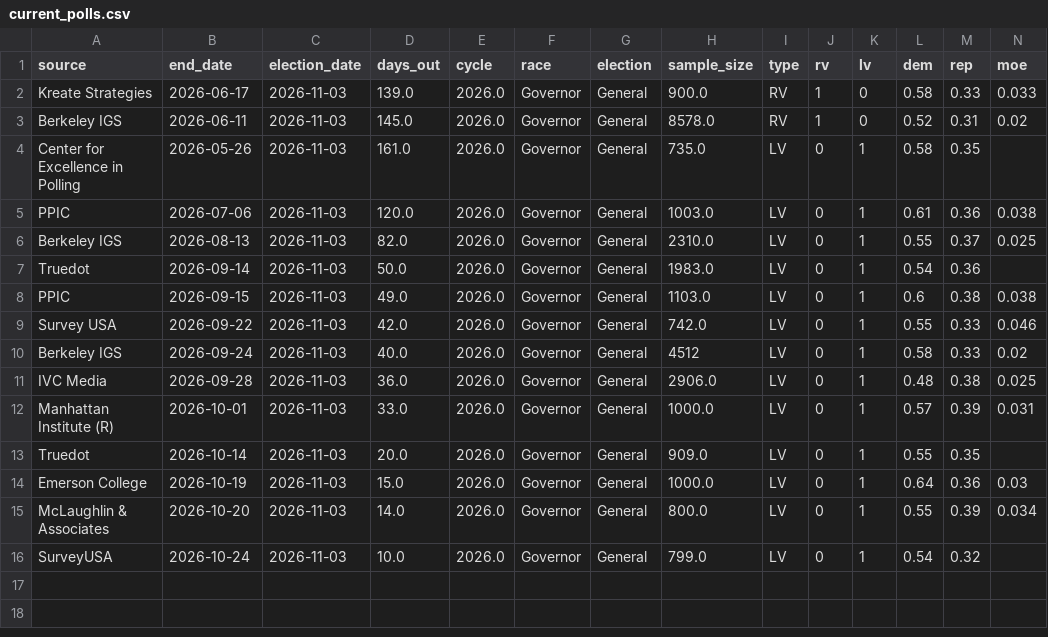
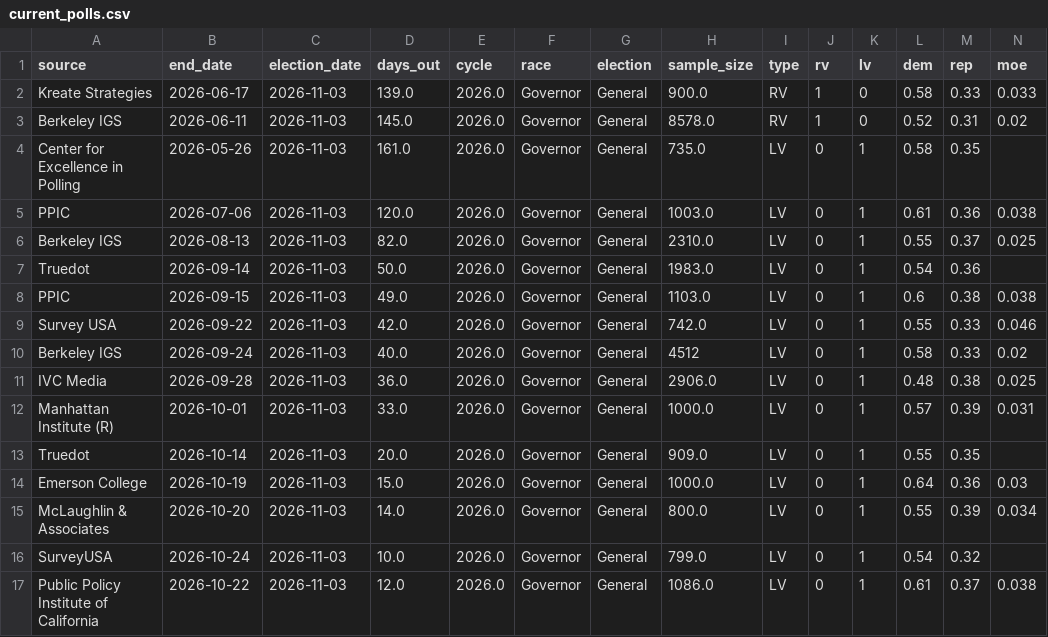
Before and after one commit to tysoda/2026-Ca-SD4-forecast-V2, a CSV file: current_polls.csv, drawn as a sheet; only a part is shown; rows hold the shown columns only; the diff names each change by its address in the sheet, - before the commit and + after, or states it on an @@ line.

```diff
--- a/current_polls.csv
+++ b/current_polls.csv
+row 17: Public Policy Institute of California | 2026-10-22 | 2026-11-03 | 12.0 | 2026.0 | Governor | General | 1086.0 | LV | 0 | 1 | 0.61 | 0.37 | 0.038
```
